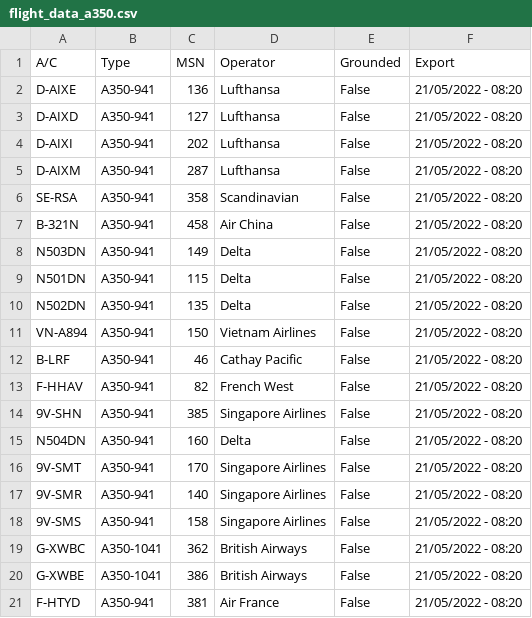
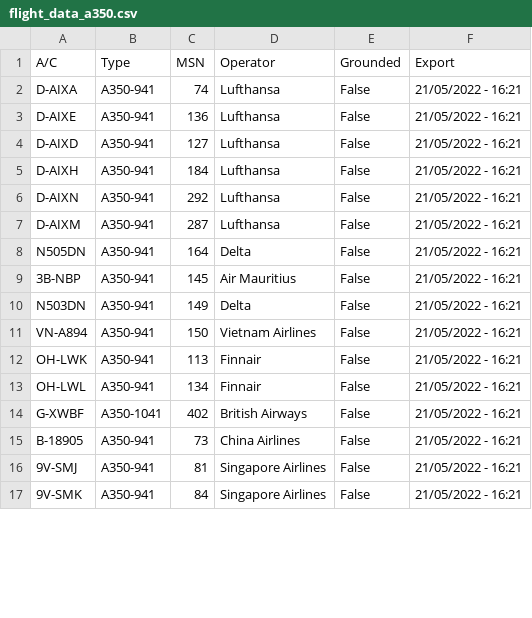
Before and after one commit to clintjb/clintjb.github.v2, a CSV file: _data/flight_data_a350.csv, drawn as a sheet; only a part is shown; the diff covers the shown part only.

```diff
--- a/_data/flight_data_a350.csv
+++ b/_data/flight_data_a350.csv
@@ -1,21 +1,17 @@
 A/C,Type,MSN,Operator,Grounded,Export
-D-AIXE,A350-941,136,Lufthansa,False,21/05/2022 - 08:20
-D-AIXD,A350-941,127,Lufthansa,False,21/05/2022 - 08:20
-D-AIXI,A350-941,202,Lufthansa,False,21/05/2022 - 08:20
-D-AIXM,A350-941,287,Lufthansa,False,21/05/2022 - 08:20
-SE-RSA,A350-941,358,Scandinavian,False,21/05/2022 - 08:20
-B-321N,A350-941,458,Air China,False,21/05/2022 - 08:20
-N503DN,A350-941,149,Delta,False,21/05/2022 - 08:20
-N501DN,A350-941,115,Delta,False,21/05/2022 - 08:20
-N502DN,A350-941,135,Delta,False,21/05/2022 - 08:20
-VN-A894,A350-941,150,Vietnam Airlines,False,21/05/2022 - 08:20
-B-LRF,A350-941,46,Cathay Pacific,False,21/05/2022 - 08:20
-F-HHAV,A350-941,82,French West,False,21/05/2022 - 08:20
-9V-SHN,A350-941,385,Singapore Airlines,False,21/05/2022 - 08:20
-N504DN,A350-941,160,Delta,False,21/05/2022 - 08:20
-9V-SMT,A350-941,170,Singapore Airlines,False,21/05/2022 - 08:20
-9V-SMR,A350-941,140,Singapore Airlines,False,21/05/2022 - 08:20
-9V-SMS,A350-941,158,Singapore Airlines,False,21/05/2022 - 08:20
-G-XWBC,A350-1041,362,British Airways,False,21/05/2022 - 08:20
-G-XWBE,A350-1041,386,British Airways,False,21/05/2022 - 08:20
-F-HTYD,A350-941,381,Air France,False,21/05/2022 - 08:20
+D-AIXA,A350-941,74,Lufthansa,False,21/05/2022 - 16:21
+D-AIXE,A350-941,136,Lufthansa,False,21/05/2022 - 16:21
+D-AIXD,A350-941,127,Lufthansa,False,21/05/2022 - 16:21
+D-AIXH,A350-941,184,Lufthansa,False,21/05/2022 - 16:21
+D-AIXN,A350-941,292,Lufthansa,False,21/05/2022 - 16:21
+D-AIXM,A350-941,287,Lufthansa,False,21/05/2022 - 16:21
+N505DN,A350-941,164,Delta,False,21/05/2022 - 16:21
+3B-NBP,A350-941,145,Air Mauritius,False,21/05/2022 - 16:21
+N503DN,A350-941,149,Delta,False,21/05/2022 - 16:21
+VN-A894,A350-941,150,Vietnam Airlines,False,21/05/2022 - 16:21
+OH-LWK,A350-941,113,Finnair,False,21/05/2022 - 16:21
+OH-LWL,A350-941,134,Finnair,False,21/05/2022 - 16:21
+G-XWBF,A350-1041,402,British Airways,False,21/05/2022 - 16:21
+B-18905,A350-941,73,China Airlines,False,21/05/2022 - 16:21
+9V-SMJ,A350-941,81,Singapore Airlines,False,21/05/2022 - 16:21
+9V-SMK,A350-941,84,Singapore Airlines,False,21/05/2022 - 16:21
```
Also changed, not shown: 3 added rows, 3 removed rows and 16 edited cells elsewhere in this file, 1 other file.
